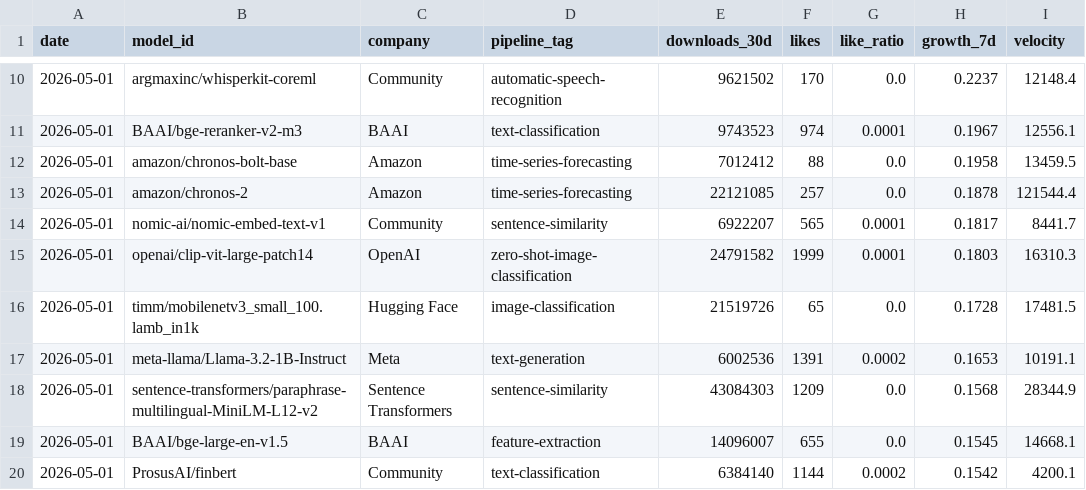
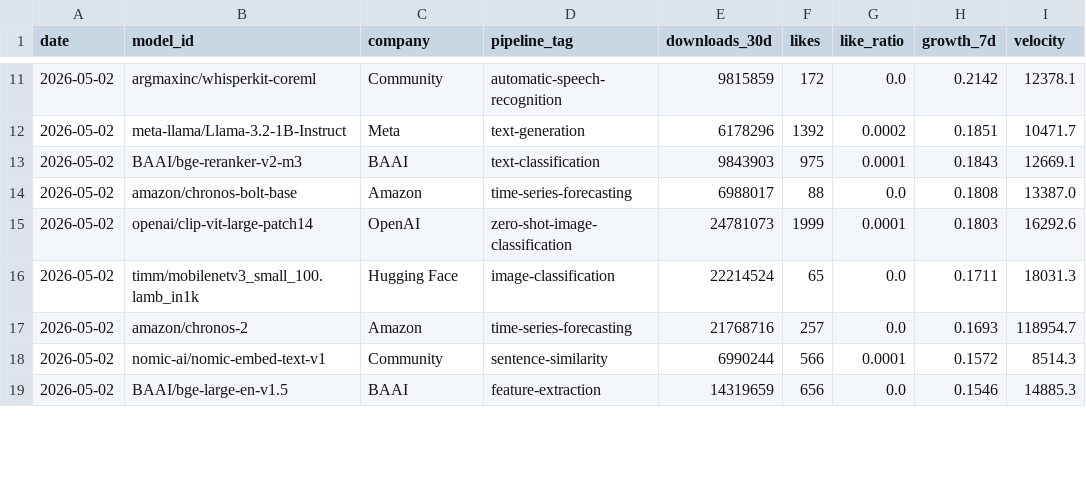
Before and after one commit to AlexLS8888/AI-Dashboard-public, a CSV file: dashboard/data/hf_top_growth.csv, drawn as a sheet; only a part is shown, gaps mark what is left out; the diff covers the shown part only.

```diff
--- a/dashboard/data/hf_top_growth.csv
+++ b/dashboard/data/hf_top_growth.csv
@@ -10,11 +11,9 @@ date,model_id,company,pipeline_tag,downloads_30d,likes,like_ratio,growth_7d,velo
-2026-05-01,argmaxinc/whisperkit-coreml,Community,automatic-speech-recognition,9621502,170,0.0,0.2237,12148.4
-2026-05-01,BAAI/bge-reranker-v2-m3,BAAI,text-classification,9743523,974,0.0001,0.1967,12556.1
-2026-05-01,amazon/chronos-bolt-base,Amazon,time-series-forecasting,7012412,88,0.0,0.1958,13459.5
-2026-05-01,amazon/chronos-2,Amazon,time-series-forecasting,22121085,257,0.0,0.1878,121544.4
-2026-05-01,nomic-ai/nomic-embed-text-v1,Community,sentence-similarity,6922207,565,0.0001,0.1817,8441.7
-2026-05-01,openai/clip-vit-large-patch14,OpenAI,zero-shot-image-classification,24791582,1999,0.0001,0.1803,16310.3
-2026-05-01,timm/mobilenetv3_small_100.lamb_in1k,Hugging Face,image-classification,21519726,65,0.0,0.1728,17481.5
-2026-05-01,meta-llama/Llama-3.2-1B-Instruct,Meta,text-generation,6002536,1391,0.0002,0.1653,10191.1
-2026-05-01,sentence-transformers/paraphrase-multilingual-MiniLM-L12-v2,Sentence Transformers,sentence-similarity,43084303,1209,0.0,0.1568,28344.9
-2026-05-01,BAAI/bge-large-en-v1.5,BAAI,feature-extraction,14096007,655,0.0,0.1545,14668.1
-2026-05-01,ProsusAI/finbert,Community,text-classification,6384140,1144,0.0002,0.1542,4200.1
+2026-05-02,argmaxinc/whisperkit-coreml,Community,automatic-speech-recognition,9815859,172,0.0,0.2142,12378.1
+2026-05-02,meta-llama/Llama-3.2-1B-Instruct,Meta,text-generation,6178296,1392,0.0002,0.1851,10471.7
+2026-05-02,BAAI/bge-reranker-v2-m3,BAAI,text-classification,9843903,975,0.0001,0.1843,12669.1
+2026-05-02,amazon/chronos-bolt-base,Amazon,time-series-forecasting,6988017,88,0.0,0.1808,13387.0
+2026-05-02,openai/clip-vit-large-patch14,OpenAI,zero-shot-image-classification,24781073,1999,0.0001,0.1803,16292.6
+2026-05-02,timm/mobilenetv3_small_100.lamb_in1k,Hugging Face,image-classification,22214524,65,0.0,0.1711,18031.3
+2026-05-02,amazon/chronos-2,Amazon,time-series-forecasting,21768716,257,0.0,0.1693,118954.7
+2026-05-02,nomic-ai/nomic-embed-text-v1,Community,sentence-similarity,6990244,566,0.0001,0.1572,8514.3
+2026-05-02,BAAI/bge-large-en-v1.5,BAAI,feature-extraction,14319659,656,0.0,0.1546,14885.3
```
Also changed, not shown: 4 added rows, 2 removed rows and 33 edited cells elsewhere in this file, dashboard/data/hf_company_share.csv, dashboard/data/hf_models_latest.csv, 3 other files.
